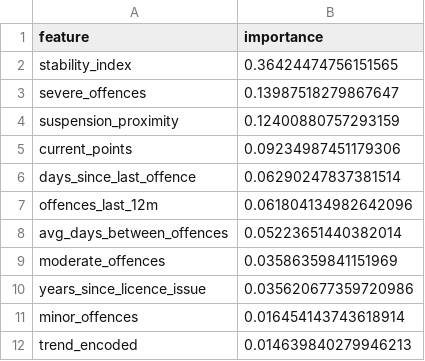
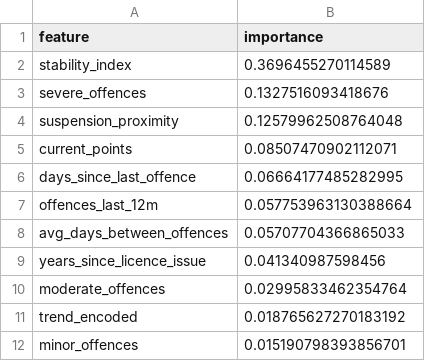
Before and after one commit to Ro1o/Persovault, a CSV file: backend/ai/feature_importance.csv, drawn as a sheet.

```diff
--- a/backend/ai/feature_importance.csv
+++ b/backend/ai/feature_importance.csv
@@ -1,12 +1,12 @@
 feature,importance
-stability_index,0.36424474756151565
-severe_offences,0.13987518279867647
-suspension_proximity,0.12400880757293159
-current_points,0.09234987451179306
-days_since_last_offence,0.06290247837381514
-offences_last_12m,0.061804134982642096
-avg_days_between_offences,0.05223651440382014
-moderate_offences,0.03586359841151969
-years_since_licence_issue,0.035620677359720986
-minor_offences,0.016454143743618914
-trend_encoded,0.014639840279946213
+stability_index,0.3696455270114589
+severe_offences,0.1327516093418676
+suspension_proximity,0.12579962508764048
+current_points,0.08507470902112071
+days_since_last_offence,0.06664177485282995
+offences_last_12m,0.057753963130388664
+avg_days_between_offences,0.05707704366865033
+years_since_licence_issue,0.041340987598456
+moderate_offences,0.02995833462354764
+trend_encoded,0.018765627270183192
+minor_offences,0.015190798393856701
```
Also changed, not shown: backend/ai/synthetic_drivers.csv, 1 other file.
